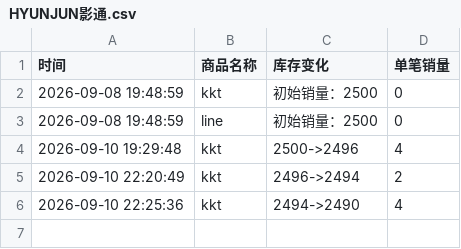
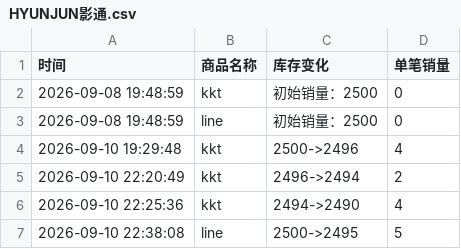
Before and after one commit to Juineii/nouera_md0910, a CSV file: HYUNJUN影通.csv, drawn as a sheet; the diff names each change by its address in the sheet, - before the commit and + after, or states it on an @@ line.

Commit message:
自动更新数据 2026-09-10 22:38:53

```diff
--- a/HYUNJUN影通.csv
+++ b/HYUNJUN影通.csv
+row 7: 2026-09-10 22:38:08 | line | 2500->2495 | 5
```
